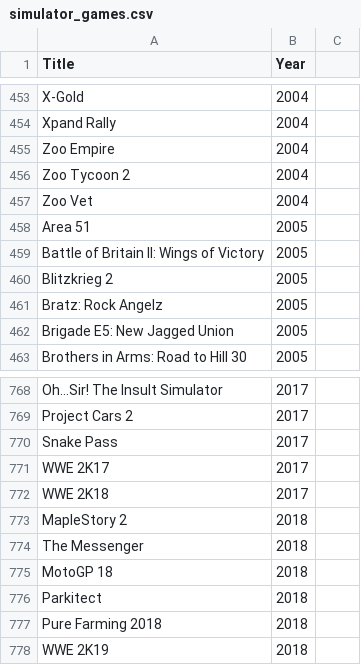
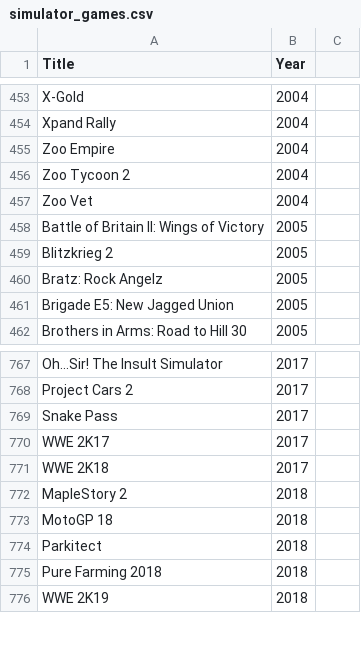
Before and after one commit to luca-trnka/Education_Java3, a CSV file: src/main/resources/simulator_games.csv, drawn as a sheet; only a part is shown, gaps mark what is left out; the diff names each change by its address in the sheet, - before the commit and + after, or states it on an @@ line.

```diff
--- a/src/main/resources/simulator_games.csv
+++ b/src/main/resources/simulator_games.csv
-row 458: Area 51 | 2005
-row 774: The Messenger | 2018
```
Also changed, not shown: src/main/resources/game_publishers.csv, 10 other files.
